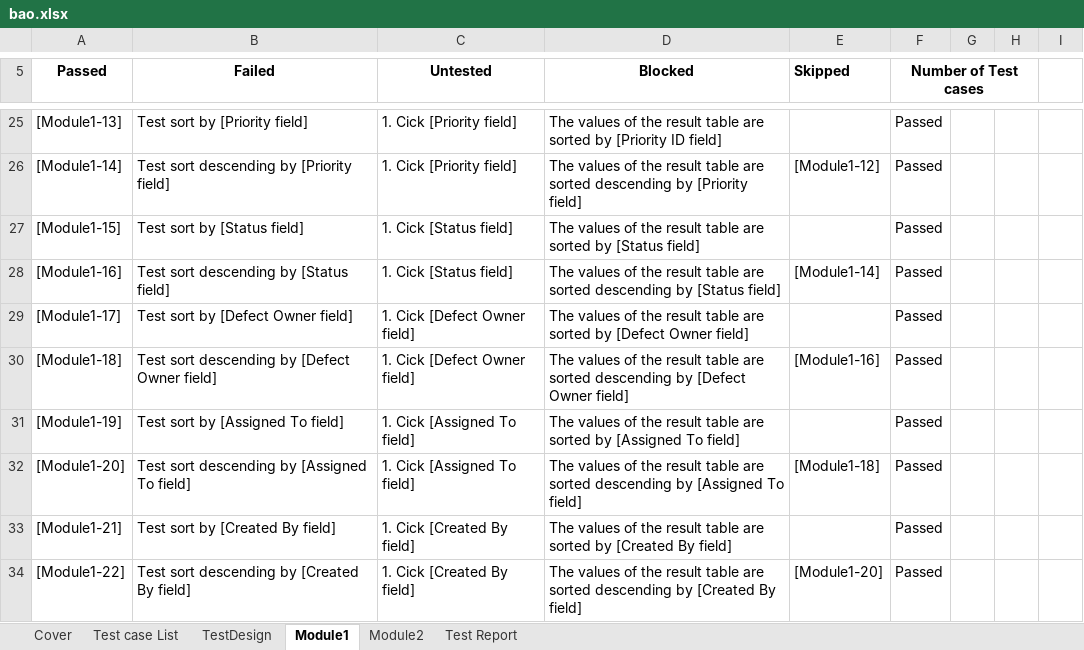
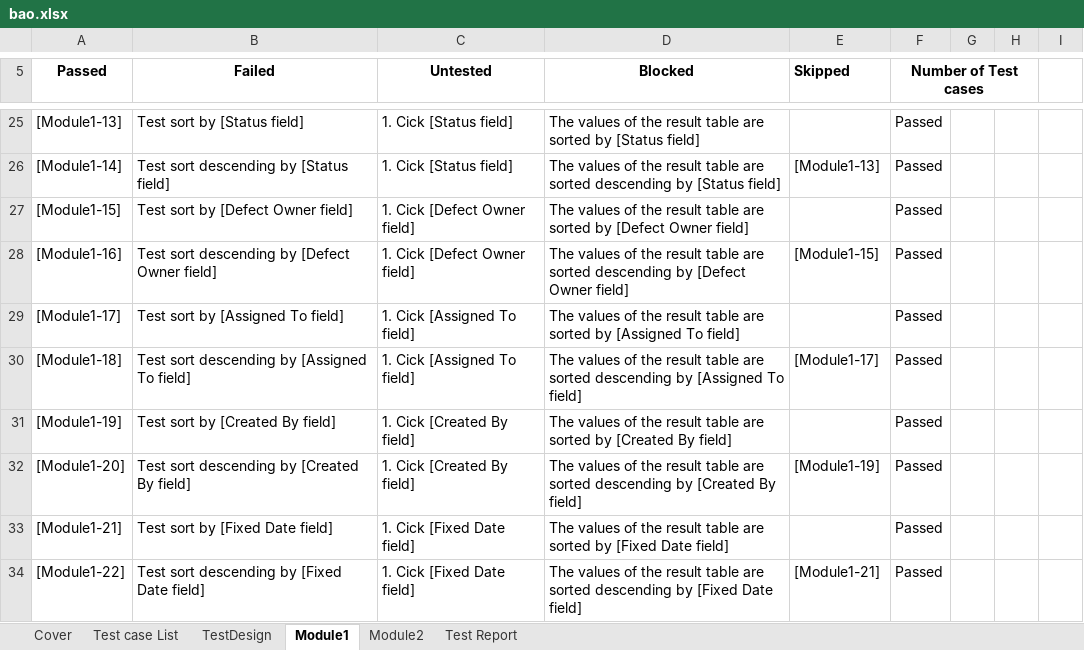
Before and after one commit to ndthanhdev/QA, an Excel workbook: bao.xlsx, sheet Module1, drawn as a sheet; only a part is shown, gaps mark what is left out; values as stored, in another font and other column widths than the file's, no borders; the diff covers the shown part only; the diff names each change by its address in the sheet, - before the commit and + after, or states it on an @@ line.

```diff
--- a/bao.xlsx (sheet Module1)
+++ b/bao.xlsx (sheet Module1)
-B25 (Failed): Test sort by [Priority field]
+B25 (Failed): Test sort by [Status field]
-C25:C26 (Untested): 1. Cick [Priority field]
+C25:C26 (Untested): 1. Cick [Status field]
-D25 (Blocked): …sorted by [Priority ID field]
+D25 (Blocked): …sorted by [Status field]
-B26 (Failed): Test sort descending by [Priority field]
+B26 (Failed): Test sort descending by [Status field]
-D26 (Blocked): …descending by [Priority field]
+D26 (Blocked): …descending by [Status field]
-E26 (Skipped): [Module1-12]
+E26 (Skipped): [Module1-13]
-B27 (Failed): Test sort by [Status field]
+B27 (Failed): Test sort by [Defect Owner field]
-C27:C28 (Untested): 1. Cick [Status field]
+C27:C28 (Untested): 1. Cick [Defect Owner field]
-D27 (Blocked): …sorted by [Status field]
+D27 (Blocked): …sorted by [Defect Owner field]
-B28 (Failed): Test sort descending by [Status field]
+B28 (Failed): Test sort descending by [Defect Owner field]
-D28 (Blocked): …descending by [Status field]
+D28 (Blocked): …descending by [Defect Owner field]
-E28 (Skipped): [Module1-14]
+E28 (Skipped): [Module1-15]
-B29 (Failed): Test sort by [Defect Owner field]
+B29 (Failed): Test sort by [Assigned To field]
-C29:C30 (Untested): 1. Cick [Defect Owner field]
+C29:C30 (Untested): 1. Cick [Assigned To field]
-D29 (Blocked): …sorted by [Defect Owner field]
+D29 (Blocked): …sorted by [Assigned To field]
-B30 (Failed): Test sort descending by [Defect Owner field]
+B30 (Failed): Test sort descending by [Assigned To field]
-D30 (Blocked): …descending by [Defect Owner field]
+D30 (Blocked): …descending by [Assigned To field]
-E30 (Skipped): [Module1-16]
+E30 (Skipped): [Module1-17]
-B31 (Failed): Test sort by [Assigned To field]
+B31 (Failed): Test sort by [Created By field]
-C31:C32 (Untested): 1. Cick [Assigned To field]
+C31:C32 (Untested): 1. Cick [Created By field]
-D31 (Blocked): …sorted by [Assigned To field]
+D31 (Blocked): …sorted by [Created By field]
-B32 (Failed): Test sort descending by [Assigned To field]
+B32 (Failed): Test sort descending by [Created By field]
-D32 (Blocked): …descending by [Assigned To field]
+D32 (Blocked): …descending by [Created By field]
-E32 (Skipped): [Module1-18]
+E32 (Skipped): [Module1-19]
-B33 (Failed): Test sort by [Created By field]
+B33 (Failed): Test sort by [Fixed Date field]
-C33:C34 (Untested): 1. Cick [Created By field]
+C33:C34 (Untested): 1. Cick [Fixed Date field]
-D33 (Blocked): …sorted by [Created By field]
+D33 (Blocked): …sorted by [Fixed Date field]
-B34 (Failed): Test sort descending by [Created By field]
+B34 (Failed): Test sort descending by [Fixed Date field]
-D34 (Blocked): …descending by [Created By field]
+D34 (Blocked): …descending by [Fixed Date field]
-E34 (Skipped): [Module1-20]
+E34 (Skipped): [Module1-21]
```
Also changed, not shown: 15 added rows, 5 removed rows and 63 edited cells elsewhere in this sheet, sheet Test Report, sheet TestDesign.
